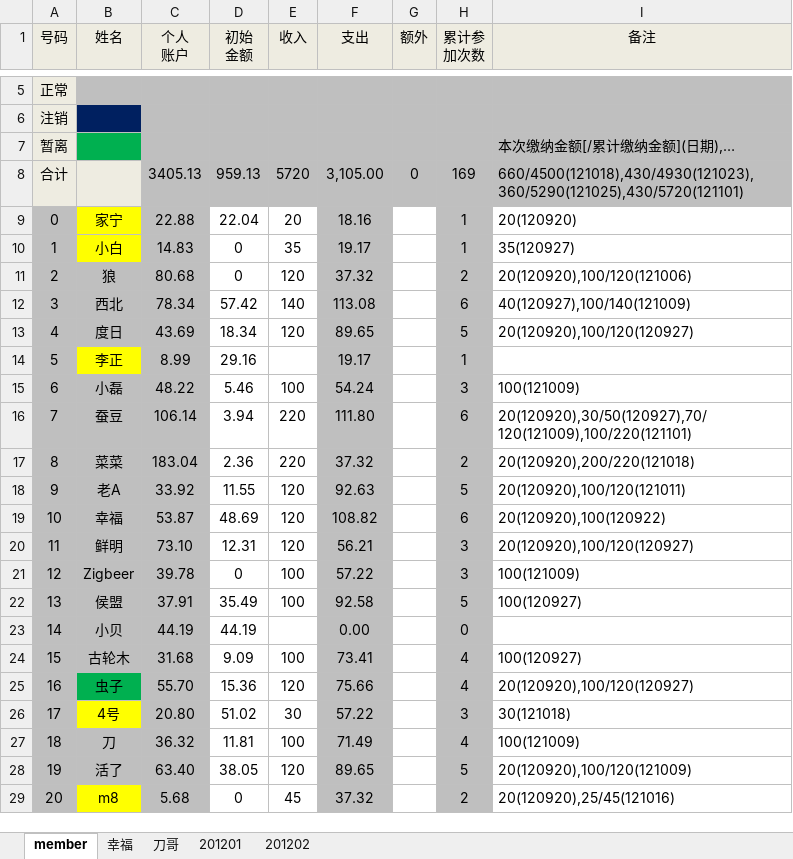
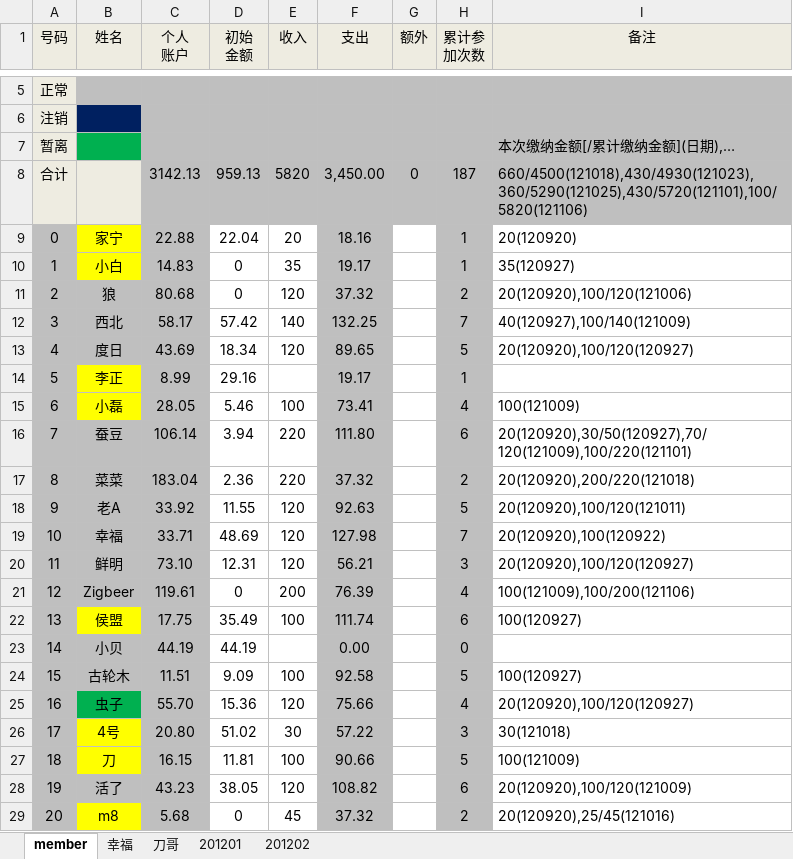
Before and after one commit to jackba/weathervcm, an Excel workbook: house/上地蓝色狂飙足球部落活动记录_new.xlsx, sheet member, drawn as a sheet; only a part is shown, gaps mark what is left out; values as stored, in another font and other column widths than the file's, no borders; removed rows and columns are numbered as before the commit, all else as after; the diff covers the shown part only; the diff names each change by its address in the sheet, - before the commit and + after, or states it on an @@ line.

```diff
--- a/house/上地蓝色狂飙足球部落活动记录_new.xlsx (sheet member)
+++ b/house/上地蓝色狂飙足球部落活动记录_new.xlsx (sheet member)
-row 8: 合计 |  | 3405.13 | 959.13 | 5720 | 3,105.00 | 0 | 169 | 660/4500(121018),430/4930(121023),360/5290(121025),430/5720(121101)
+row 8: 合计 |  | 3142.13 | 959.13 | 5820 | 3,450.00 | 0 | 187 | 660/4500(121018),430/4930(121023),360/5290(121025),430/5720(121101),100/5820(121106)
-C12 (个人 账户): 78.34
+C12 (个人 账户): 58.17
-F12 (支出): 113.08
+F12 (支出): 132.25
-H12 (累计参 加次数): 6
+H12 (累计参 加次数): 7
-B15 fill: #BFBFBF
+B15 fill: #FFFF00
-C15 (个人 账户): 48.22
+C15 (个人 账户): 28.05
-F15 (支出): 54.24
+F15 (支出): 73.41
-H15 (累计参 加次数): 3
+H15 (累计参 加次数): 4
-C19 (个人 账户): 53.87
+C19 (个人 账户): 33.71
-F19 (支出): 108.82
+F19 (支出): 127.98
-H19 (累计参 加次数): 6
+H19 (累计参 加次数): 7
-C21 (个人 账户): 39.78
+C21 (个人 账户): 119.61
-E21 (收入): 100
+E21 (收入): 200
-F21 (支出): 57.22
+F21 (支出): 76.39
-H21 (累计参 加次数): 3
+H21 (累计参 加次数): 4
-I21 (备注): 100(121009)
+I21 (备注): 100(121009),100/200(121106)
-B22 fill: #BFBFBF
+B22 fill: #FFFF00
-C22 (个人 账户): 37.91
+C22 (个人 账户): 17.75
-F22 (支出): 92.58
+F22 (支出): 111.74
-H22 (累计参 加次数): 5
+H22 (累计参 加次数): 6
-C24 (个人 账户): 31.68
+C24 (个人 账户): 11.51
-F24 (支出): 73.41
+F24 (支出): 92.58
-H24 (累计参 加次数): 4
+H24 (累计参 加次数): 5
-B27 fill: #BFBFBF
+B27 fill: #FFFF00
-C27 (个人 账户): 36.32
+C27 (个人 账户): 16.15
-F27 (支出): 71.49
+F27 (支出): 90.66
-H27 (累计参 加次数): 4
+H27 (累计参 加次数): 5
-C28 (个人 账户): 63.40
+C28 (个人 账户): 43.23
-F28 (支出): 89.65
+F28 (支出): 108.82
-H28 (累计参 加次数): 5
+H28 (累计参 加次数): 6
```
Also changed, not shown: 30 edited cells and cell formats elsewhere in this sheet, sheet 201201, sheet 幸福.
